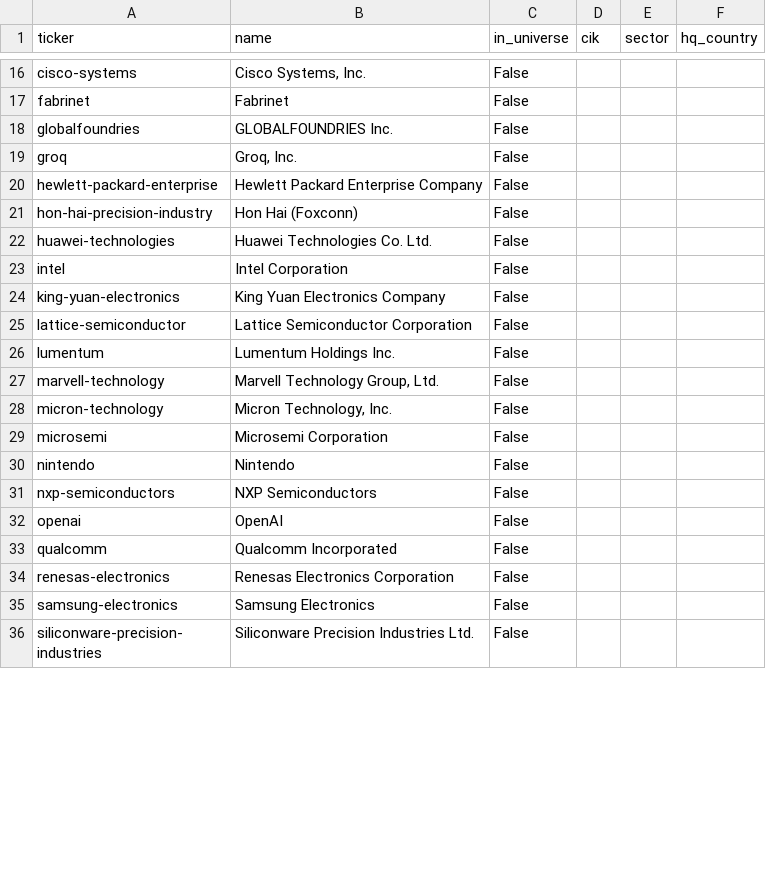
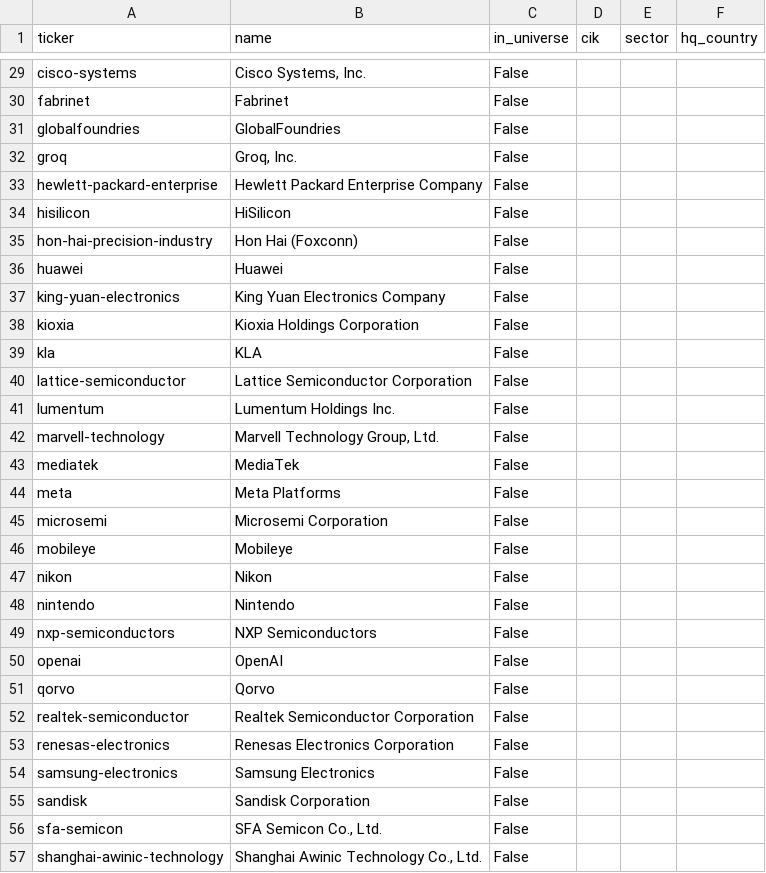
Before and after one commit to 5quidL0rd/Shellhacks_Project, a CSV file: data/exports/graph_companies.csv, drawn as a sheet; only a part is shown, gaps mark what is left out; the shorter side is filled out with more unchanged rows; the diff covers the shown part only.

```diff
--- a/data/exports/graph_companies.csv
+++ b/data/exports/graph_companies.csv
@@ -17,9 +30,11 @@ cisco-systems,"Cisco Systems, Inc.",False,,,
 fabrinet,Fabrinet,False,,,
-globalfoundries,GLOBALFOUNDRIES Inc.,False,,,
+globalfoundries,GlobalFoundries,False,,,
 groq,"Groq, Inc.",False,,,
 hewlett-packard-enterprise,Hewlett Packard Enterprise Company,False,,,
+hisilicon,HiSilicon,False,,,
 hon-hai-precision-industry,Hon Hai (Foxconn),False,,,
-huawei-technologies,Huawei Technologies Co. Ltd.,False,,,
-intel,Intel Corporation,False,,,
+huawei,Huawei,False,,,
 king-yuan-electronics,King Yuan Electronics Company,False,,,
+kioxia,Kioxia Holdings Corporation,False,,,
+kla,KLA,False,,,
 lattice-semiconductor,Lattice Semiconductor Corporation,False,,,
@@ -27,4 +42,7 @@ lumentum,Lumentum Holdings Inc.,False,,,
 marvell-technology,"Marvell Technology Group, Ltd.",False,,,
-micron-technology,"Micron Technology, Inc.",False,,,
+mediatek,MediaTek,False,,,
+meta,Meta Platforms,False,,,
 microsemi,Microsemi Corporation,False,,,
+mobileye,Mobileye,False,,,
+nikon,Nikon,False,,,
 nintendo,Nintendo,False,,,
@@ -32,4 +50,8 @@ nxp-semiconductors,NXP Semiconductors,False,,,
 openai,OpenAI,False,,,
-qualcomm,Qualcomm Incorporated,False,,,
+qorvo,Qorvo,False,,,
+realtek-semiconductor,Realtek Semiconductor Corporation,False,,,
 renesas-electronics,Renesas Electronics Corporation,False,,,
 samsung-electronics,Samsung Electronics,False,,,
+sandisk,Sandisk Corporation,False,,,
+sfa-semicon,"SFA Semicon Co., Ltd.",False,,,
+shanghai-awinic-technology,"Shanghai Awinic Technology Co., Ltd.",False,,,
```
Also changed, not shown: 26 added rows, 3 removed rows and 1 edited cell elsewhere in this file, 14 other files.
